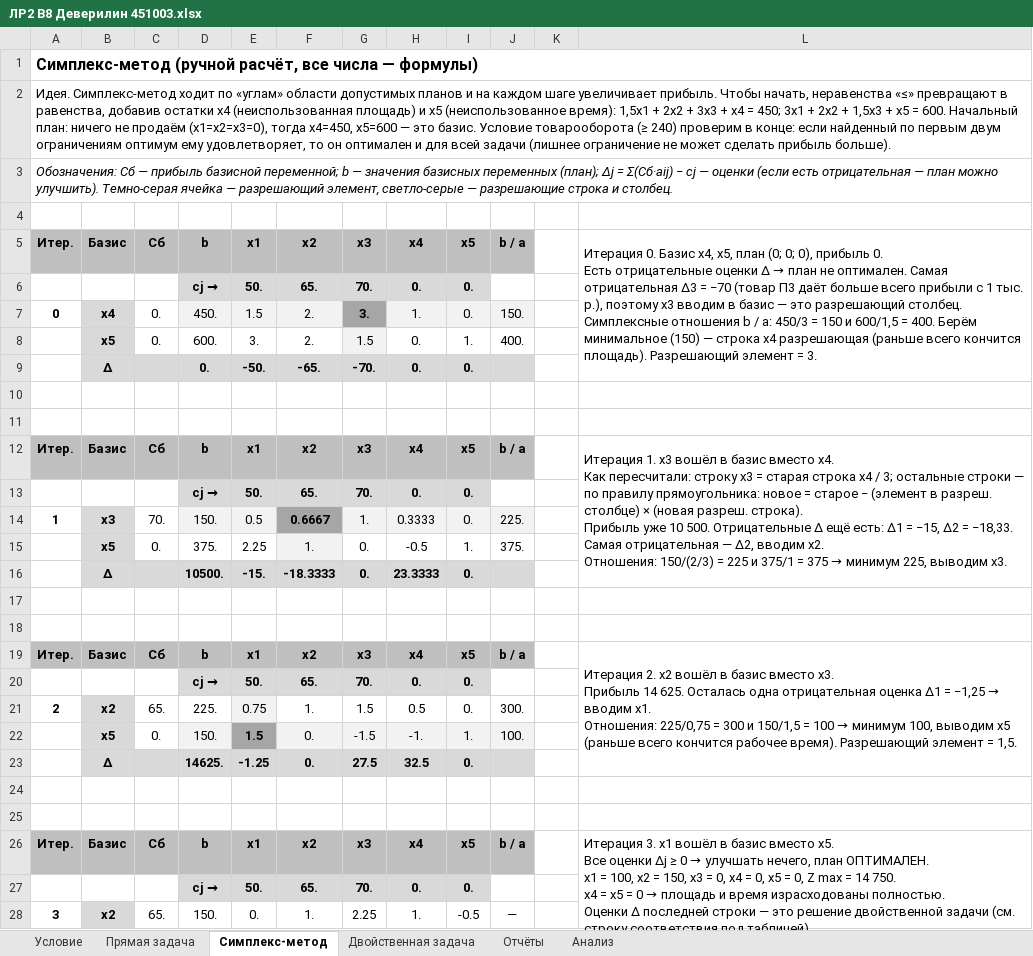
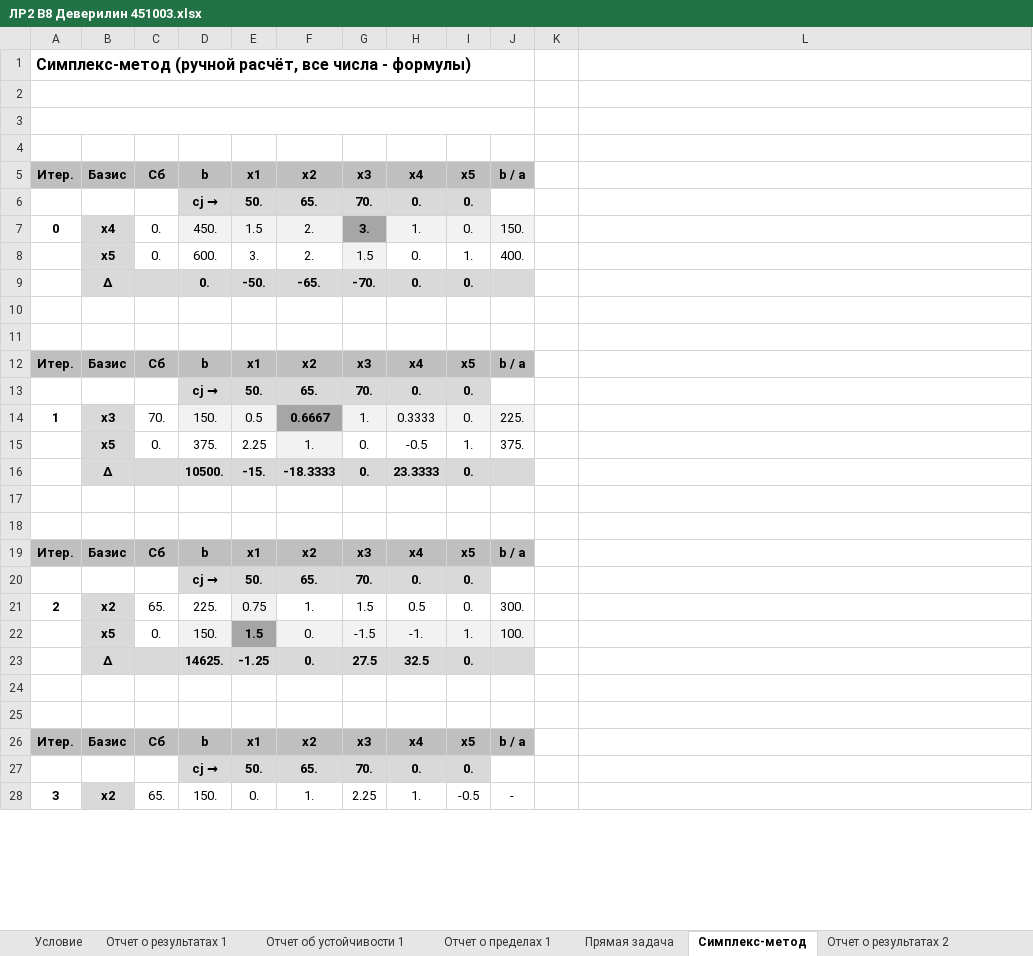
Before and after one commit to Pavelosloa/lfsr, an Excel workbook: ЛР2 В8 Деверилин 451003.xlsx, sheet Симплекс-метод, drawn as a sheet; only a part is shown; values as stored, in another font and other column widths than the file's, no borders; removed rows and columns are numbered as before the commit, all else as after; ↵ is a line break in a cell; the diff covers the shown part only; the diff names each change by its address in the sheet, - before the commit and + after, or states it on an @@ line.

```diff
--- a/ЛР2 В8 Деверилин 451003.xlsx (sheet Симплекс-метод)
+++ b/ЛР2 В8 Деверилин 451003.xlsx (sheet Симплекс-метод)
-sheet tab: Отчёты
-sheet tab: Анализ
+sheet tab: Отчет о результатах 1
+sheet tab: Отчет об устойчивости 1
+sheet tab: Отчет о пределах 1
+sheet tab: Отчет о результатах 2
-A1: …все числа — формулы)
+A1: …все числа - формулы)
-A1:L1 merged
+A1:J1 merged
-row 2: Идея. Симплекс-метод ходит по «углам» области допустимых планов и на каждом шаге увеличивает прибыль. Чтобы начать, неравенства «≤» превращают в равенства, добавив остатки x4 (неиспользованная площадь) и x5 (неиспользованное время): 1,5x1 + 2x2 + 3x3 + x4 = 450; 3x1 + 2x2 + 1,5x3 + x5 = 600. Начальный план: ничего не продаём (x1=x2=x3=0), тогда x4=450, x5=600 — это базис. Условие товарооборота (≥ 240) проверим в конце: если найденный по первым двум ограничениям оптимум ему удовлетворяет, то он оптимален и для всей задачи (лишнее ограничение не может сделать прибыль больше).
-row 3: Обозначения: Cб — прибыль базисной переменной; b — значения базисных переменных (план); Δj = Σ(Cб·aij) − cj — оценки (если есть отрицательная — план можно улучшить). Темно-серая ячейка — разрешающий элемент, светло-серые — разрешающие строка и столбец.
+A2:J2 merged
+row 3: (empty)
+row 4: (empty)
@@ L5: Итерация 0. Базис x4, x5, план (0; 0; 0), прибыль 0. ↵ Есть отрицательные оценки Δ → план не оптимален. Самая отрицательная Δ3 = −70 (товар П3 даёт больше всего прибыли с 1 тыс. р.), поэтому x3 вводим в базис — это разрешающий столбец. ↵ Симплексные отношения b / a: 450/3 = 150 и 600/1,5 = 400. Берём минимальное (150) — строка x4 разрешающая (раньше всего кончится площадь). Разрешающий элемент = 3. → (empty) @@
-L5:L9 merged
@@ L12: Итерация 1. x3 вошёл в базис вместо x4. ↵ Как пересчитали: строку x3 = старая строка x4 / 3; остальные строки — по правилу прямоугольника: новое = старое − (элемент в разреш. столбце) × (новая разреш. строка). ↵ Прибыль уже 10 500. Отрицательные Δ ещё есть: Δ1 = −15, Δ2 = −18,33. Самая отрицательная — Δ2, вводим x2. ↵ Отношения: 150/(2/3) = 225 и 375/1 = 375 → минимум 225, выводим x3. → (empty) @@
-L12:L16 merged
@@ L19: Итерация 2. x2 вошёл в базис вместо x3. ↵ Прибыль 14 625. Осталась одна отрицательная оценка Δ1 = −1,25 → вводим x1. ↵ Отношения: 225/0,75 = 300 и 150/1,5 = 100 → минимум 100, выводим x5 (раньше всего кончится рабочее время). Разрешающий элемент = 1,5. → (empty) @@
-L19:L23 merged
@@ L26: Итерация 3. x1 вошёл в базис вместо x5. ↵ Все оценки Δj ≥ 0 → улучшать нечего, план ОПТИМАЛЕН. ↵ x1 = 100, x2 = 150, x3 = 0, x4 = 0, x5 = 0, Z max = 14 750. ↵ x4 = x5 = 0 → площадь и время израсходованы полностью. ↵ Оценки Δ последней строки — это решение двойственной задачи (см. строку соответствия под таблицей). → (empty) @@
-L26:L30 merged
-J28: —
+J28: -
```
Also changed, not shown: 5 edited cells elsewhere in this sheet, sheet Условие, sheet Прямая задача, sheet Двойственная задача, other sheet tabs, formulas that keep their value, 1 other file.
